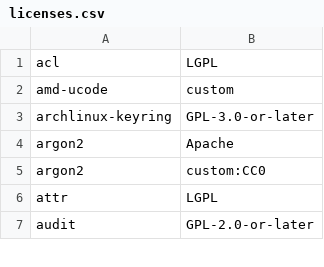
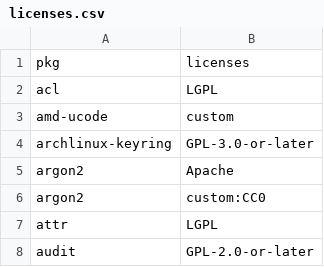
Before and after one commit to CodingCat12/pacgraph, a CSV file: packages/licenses.csv, drawn as a sheet; only a part is shown; the diff names each change by its address in the sheet, - before the commit and + after, or states it on an @@ line.

```diff
--- a/packages/licenses.csv
+++ b/packages/licenses.csv
+row 1: pkg | licenses
```
Also changed, not shown: packages/checkdepends.csv, packages/conflicts.csv, 10 other files.
